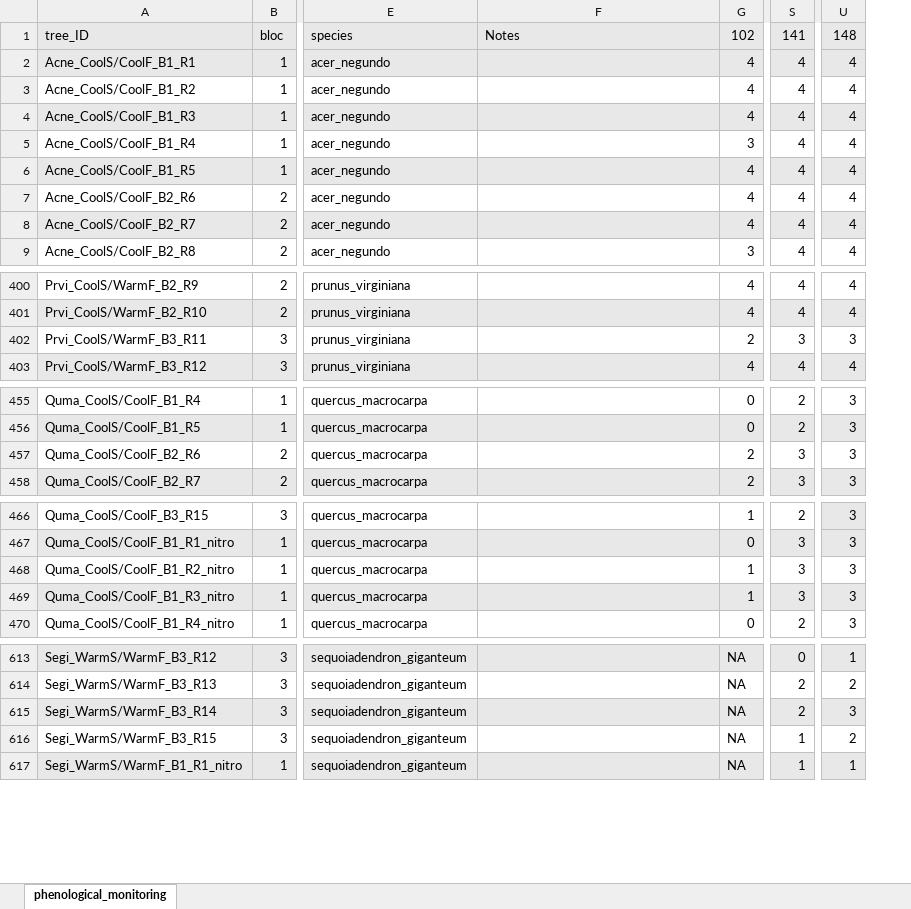
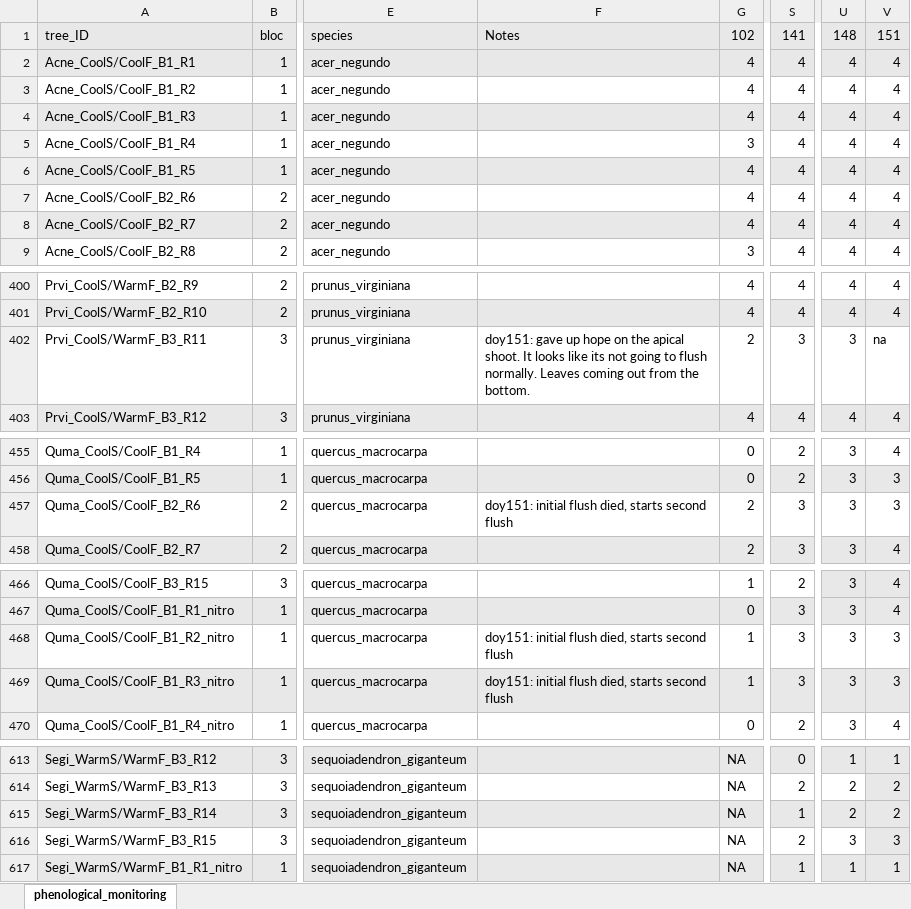
Before and after one commit to christophe-rd/fuelinex, an Excel workbook: data/phenological_monitoring.xlsx, sheet phenological_monitoring, drawn as a sheet; only a part is shown, gaps mark what is left out; values as stored, in another font and other column widths than the file's, no borders; the diff covers the shown part only; the diff names each change by its address in the sheet, - before the commit and + after, or states it on an @@ line.

```diff
--- a/data/phenological_monitoring.xlsx (sheet phenological_monitoring)
+++ b/data/phenological_monitoring.xlsx (sheet phenological_monitoring)
+column V, rows 1-9: 151 | 4 | 4 | 4 | 4 | 4 | 4 | 4 | 4; rows 400-403: 4 | 4 | na | 4; rows 455-458: 4 | 3 | 3 | 4; rows 466-470: 4 | 4 | 3 | 3 | 4; rows 613-617: 1 | 2 | 2 | 3 | 1
-F402: (empty)
+F402: doy151: gave up hope on the apical shoot. It looks like its not going to flush normally. Leaves coming out from the bottom.
-F457: (empty)
+F457: doy151: initial flush died, starts second flush
-F468:F469: (empty)
+F468:F469: doy151: initial flush died, starts second flush
-S615: 2
+S615: 1
-U615: 3
+U615: 2
-S616: 1
+S616: 2
-U616: 2
+U616: 3
```
Also changed, not shown: 2 edited cells elsewhere in this sheet, data/shoot_elongation.xlsx.
